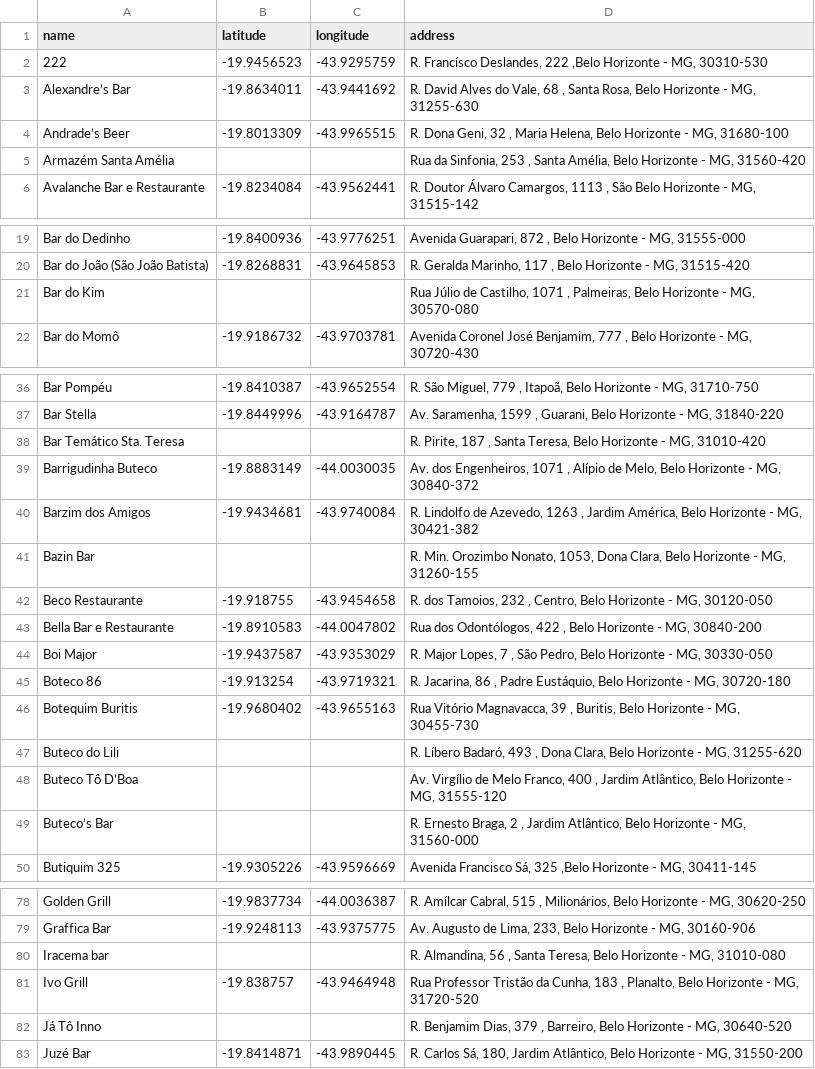
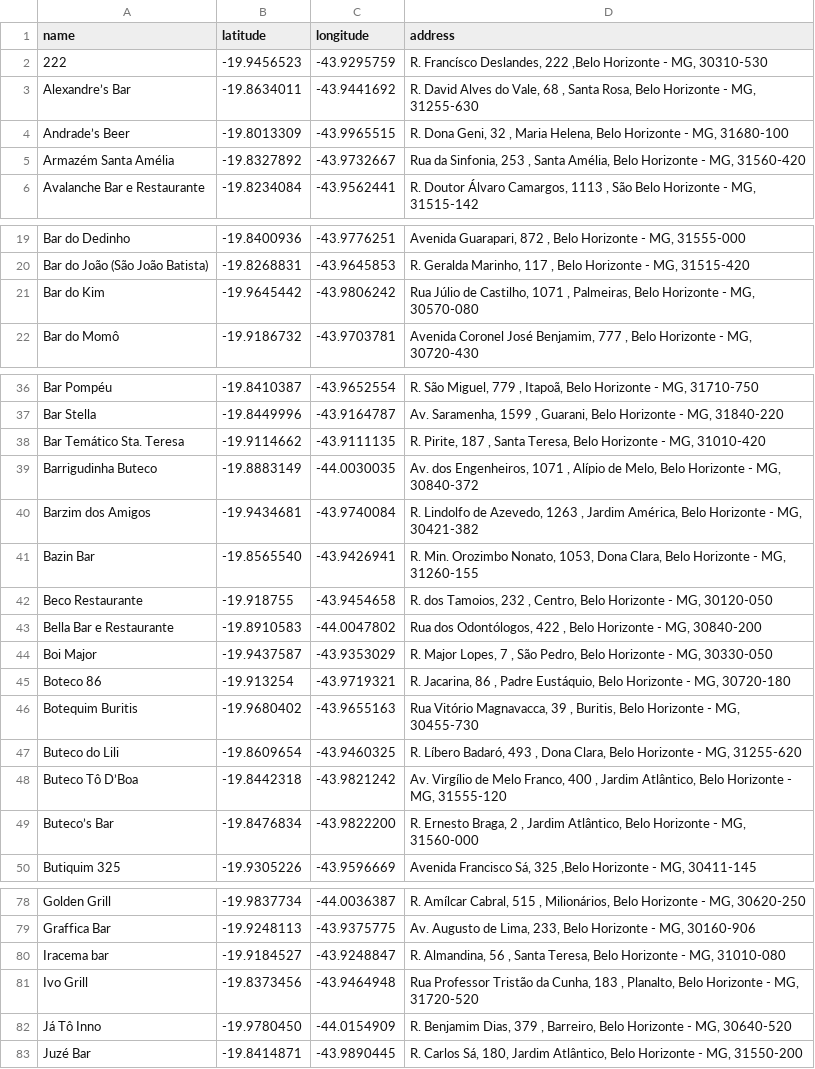
Before and after one commit to printfgabriel/Mapa-Comida-de-Buteco, a CSV file: data/butecos_com_coords.csv, drawn as a sheet; only a part is shown, gaps mark what is left out; the diff covers the shown part only.

Commit message:
Arrumando coordenadas

```diff
--- a/data/butecos_com_coords.csv
+++ b/data/butecos_com_coords.csv
@@ -4,3 +4,3 @@ Alexandre’s Bar;-19.8634011;-43.9441692;R. David Alves do Vale, 68  , Santa Ro
 Andrade’s Beer;-19.8013309;-43.9965515;R. Dona Geni, 32 , Maria Helena, Belo Horizonte - MG, 31680-100
-Armazém Santa Amélia;;;Rua da Sinfonia, 253 , Santa Amélia, Belo Horizonte - MG, 31560-420
+Armazém Santa Amélia;-19.8327892;-43.9732667;Rua da Sinfonia, 253 , Santa Amélia, Belo Horizonte - MG, 31560-420
 Avalanche Bar e Restaurante;-19.8234084;-43.9562441;R. Doutor Álvaro Camargos, 1113 , São Belo Horizonte - MG, 31515-142
@@ -20,3 +20,3 @@ Bar do Dedinho;-19.8400936;-43.9776251;Avenida Guarapari, 872 , Belo Horizonte -
 Bar do João (São João Batista);-19.8268831;-43.9645853;R. Geralda Marinho, 117 , Belo Horizonte - MG, 31515-420
-Bar do Kim;;;Rua Júlio de Castilho, 1071 , Palmeiras, Belo Horizonte - MG, 30570-080
+Bar do Kim;-19.9645442;-43.9806242;Rua Júlio de Castilho, 1071 , Palmeiras, Belo Horizonte - MG, 30570-080
 Bar do Momô;-19.9186732;-43.9703781;Avenida Coronel José Benjamim, 777 , Belo Horizonte - MG, 30720-430
@@ -37,6 +37,6 @@ Bar Pompéu;-19.8410387;-43.9652554;R. São Miguel, 779 , Itapoã, Belo Horizont
 Bar Stella;-19.8449996;-43.9164787;Av. Saramenha, 1599 , Guarani, Belo Horizonte - MG, 31840-220
-Bar Temático Sta. Teresa;;;R. Pirite, 187  , Santa Teresa, Belo Horizonte - MG, 31010-420
+Bar Temático Sta. Teresa;-19.9114662;-43.9111135;R. Pirite, 187  , Santa Teresa, Belo Horizonte - MG, 31010-420
 Barrigudinha Buteco;-19.8883149;-44.0030035;Av. dos Engenheiros, 1071 , Alípio de Melo, Belo Horizonte - MG, 30840-372
 Barzim dos Amigos;-19.9434681;-43.9740084;R. Lindolfo de Azevedo, 1263 , Jardim América, Belo Horizonte - MG, 30421-382
-Bazin Bar;;;R. Min. Orozimbo Nonato, 1053, Dona Clara, Belo Horizonte - MG, 31260-155
+Bazin Bar;-19.8565540;-43.9426941;R. Min. Orozimbo Nonato, 1053, Dona Clara, Belo Horizonte - MG, 31260-155
 Beco Restaurante;-19.918755;-43.9454658;R. dos Tamoios, 232 , Centro, Belo Horizonte - MG, 30120-050
@@ -46,5 +46,5 @@ Boteco 86;-19.913254;-43.9719321;R. Jacarina, 86 , Padre Eustáquio, Belo Horizo
 Botequim Buritis;-19.9680402;-43.9655163;Rua Vitório Magnavacca, 39 , Buritis, Belo Horizonte - MG, 30455-730
-Buteco do Lili;;;R. Líbero Badaró, 493 , Dona Clara, Belo Horizonte - MG, 31255-620
-Buteco Tô D’Boa;;;Av. Virgílio de Melo Franco, 400 , Jardim Atlântico, Belo Horizonte - MG, 31555-120
-Buteco’s Bar;;;R. Ernesto Braga, 2 , Jardim Atlântico, Belo Horizonte - MG, 31560-000
+Buteco do Lili;-19.8609654;-43.9460325;R. Líbero Badaró, 493 , Dona Clara, Belo Horizonte - MG, 31255-620
+Buteco Tô D’Boa;-19.8442318;-43.9821242;Av. Virgílio de Melo Franco, 400 , Jardim Atlântico, Belo Horizonte - MG, 31555-120
+Buteco’s Bar;-19.8476834;-43.9822200;R. Ernesto Braga, 2 , Jardim Atlântico, Belo Horizonte - MG, 31560-000
 Butiquim 325;-19.9305226;-43.9596669;Avenida Francisco Sá, 325 ,Belo Horizonte - MG, 30411-145
@@ -79,5 +79,5 @@ Golden Grill;-19.9837734;-44.0036387;R. Amílcar Cabral, 515 , Milionários, Bel
 Graffica Bar;-19.9248113;-43.9375775;Av. Augusto de Lima, 233, Belo Horizonte - MG, 30160-906
-Iracema bar;;;R. Almandina, 56 , Santa Teresa, Belo Horizonte - MG, 31010-080
-Ivo Grill;-19.838757;-43.9464948;Rua Professor Tristão da Cunha, 183 , Planalto, Belo Horizonte - MG, 31720-520
-Já Tô Inno;;;R. Benjamim Dias, 379 , Barreiro, Belo Horizonte - MG, 30640-520
+Iracema bar;-19.9184527;-43.9248847;R. Almandina, 56 , Santa Teresa, Belo Horizonte - MG, 31010-080
+Ivo Grill;-19.8373456;-43.9464948;Rua Professor Tristão da Cunha, 183 , Planalto, Belo Horizonte - MG, 31720-520
+Já Tô Inno;-19.9780450;-44.0154909;R. Benjamim Dias, 379 , Barreiro, Belo Horizonte - MG, 30640-520
 Juzé Bar;-19.8414871;-43.9890445;R. Carlos Sá, 180, Jardim Atlântico, Belo Horizonte - MG, 31550-200
```
Also changed, not shown: 8 edited cells elsewhere in this file.
